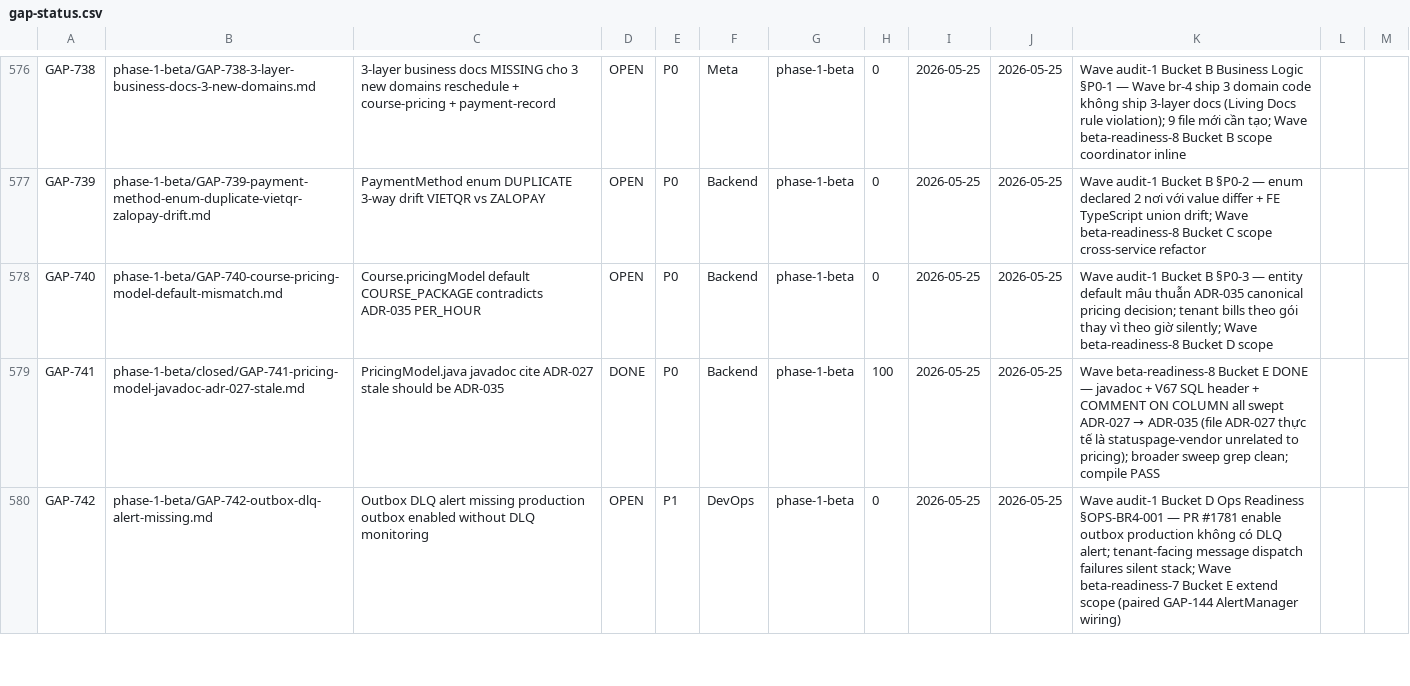
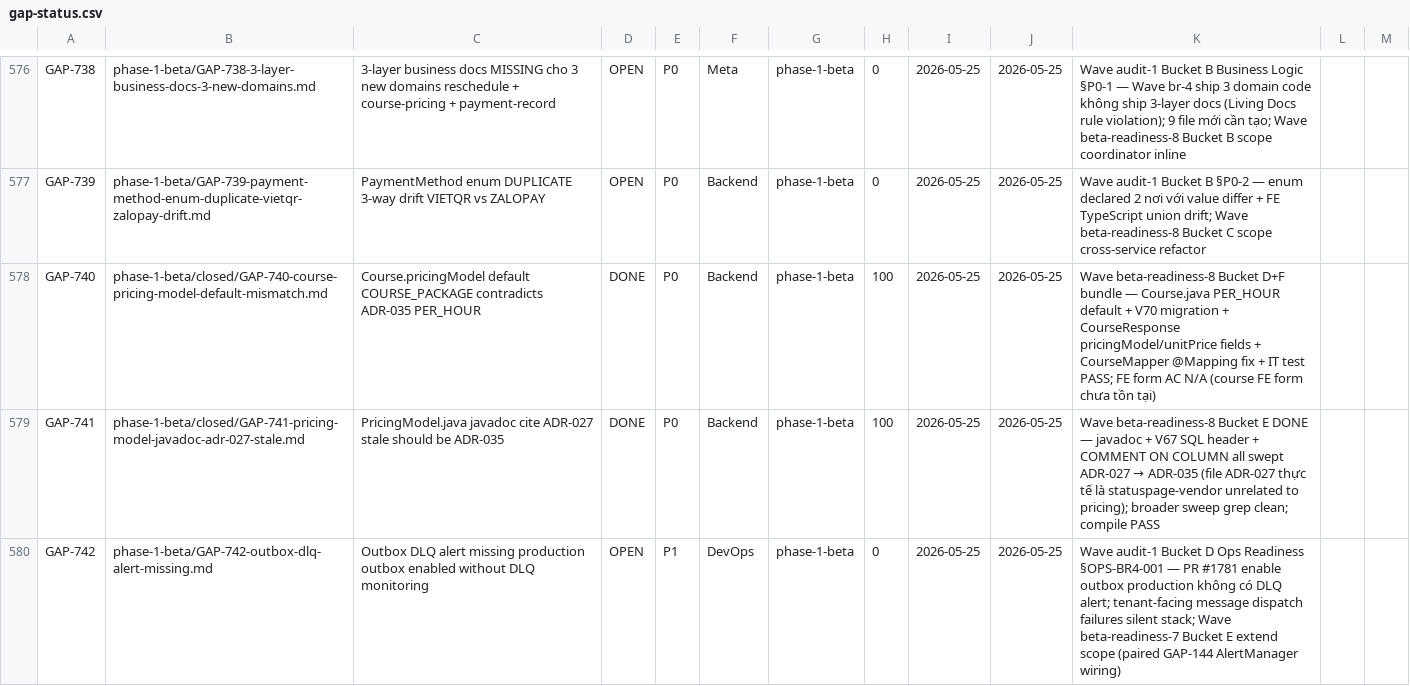
Before and after one commit to VictorAurelius/2026-Kite-Class-Platform, a CSV file: documents/04-quality/gaps/gap-status.csv, drawn as a sheet; only a part is shown, gaps mark what is left out.

Commit message:
feat(wave-beta-readiness-8-bucket-D-F): GAP-740 + CourseMapper bundle — Course.pricingModel PER_HOUR default + CourseResponse extension + CourseMapper @Mapping fix
Closes GAP-740 (P0 Backend) with Bucket D+F bundle for Wave beta-readiness-8:

Bucket D — pricingModel PER_HOUR default (per ADR-035):
- Course.java entity Builder.Default = PER_HOUR (was COURSE_PACKAGE)
- V70__alter_course_pricing_model_default.sql sets DB column default to 'PER_HOUR'
- CourseIntegrationTest.shouldDefaultPricingModelToPerHour verifies API response
  pricingModel == "PER_HOUR" for course created without specifying field

Bucket F — CourseMapper unmapped properties:
- CourseResponse DTO extended with pricingModel + unitPrice fields to surface
  entity values via API response
- CourseMapper.toResponse populates the 2 new fields using PricingModel.name()
  pattern matching status field
- CourseMapper.toEntity + updateEntity add @Mapping(target=..., ignore=true)
  for pricingModel + unitPrice (Request DTOs do not expose pricing fields;
  entity default + separate pricing endpoint handle these per ADR-035)
- 7 test sites updated for positional CourseResponse constructor (1 mapper +
  1 service test + 5 controller tests)

Verification:
- mvn test CourseServiceTest + CourseControllerTest = 28/28 PASS
- FE form AC marked N/A — grep -rn "pricingModel" kiteclass-frontend/src
  returns 0 matches (FE course form not yet built)

Salvages prior Sonnet bg-agent leak (1155a57d) and completes pending mapper
extension. Gap status flipped OPEN -> DONE; git mv to phase-1-beta/closed/;
gap-status.csv synced per gap-architecture-v2.md + gap-folder-organization.md.

```diff
--- a/documents/04-quality/gaps/gap-status.csv
+++ b/documents/04-quality/gaps/gap-status.csv
@@ -577,3 +577,3 @@ GAP-738,phase-1-beta/GAP-738-3-layer-business-docs-3-new-domains.md,3-layer busi
 GAP-739,phase-1-beta/GAP-739-payment-method-enum-duplicate-vietqr-zalopay-drift.md,PaymentMethod enum DUPLICATE 3-way drift VIETQR vs ZALOPAY,OPEN,P0,Backend,phase-1-beta,0,2026-05-25,2026-05-25,Wave audit-1 Bucket B §P0-2 — enum declared 2 nơi với value differ + FE TypeScript union drift; Wave beta-readiness-8 Bucket C scope cross-service refactor
-GAP-740,phase-1-beta/GAP-740-course-pricing-model-default-mismatch.md,Course.pricingModel default COURSE_PACKAGE contradicts ADR-035 PER_HOUR,OPEN,P0,Backend,phase-1-beta,0,2026-05-25,2026-05-25,Wave audit-1 Bucket B §P0-3 — entity default mâu thuẫn ADR-035 canonical pricing decision; tenant bills theo gói thay vì theo giờ silently; Wave beta-readiness-8 Bucket D scope
+GAP-740,phase-1-beta/closed/GAP-740-course-pricing-model-default-mismatch.md,Course.pricingModel default COURSE_PACKAGE contradicts ADR-035 PER_HOUR,DONE,P0,Backend,phase-1-beta,100,2026-05-25,2026-05-25,Wave beta-readiness-8 Bucket D+F bundle — Course.java PER_HOUR default + V70 migration + CourseResponse pricingModel/unitPrice fields + CourseMapper @Mapping fix + IT test PASS; FE form AC N/A (course FE form chưa tồn tại)
 GAP-741,phase-1-beta/closed/GAP-741-pricing-model-javadoc-adr-027-stale.md,PricingModel.java javadoc cite ADR-027 stale should be ADR-035,DONE,P0,Backend,phase-1-beta,100,2026-05-25,2026-05-25,Wave beta-readiness-8 Bucket E DONE — javadoc + V67 SQL header + COMMENT ON COLUMN all swept ADR-027 → ADR-035 (file ADR-027 thực tế là statuspage-vendor unrelated to pricing); broader sweep grep clean; compile PASS
```
Also changed, not shown: 6 other files.
